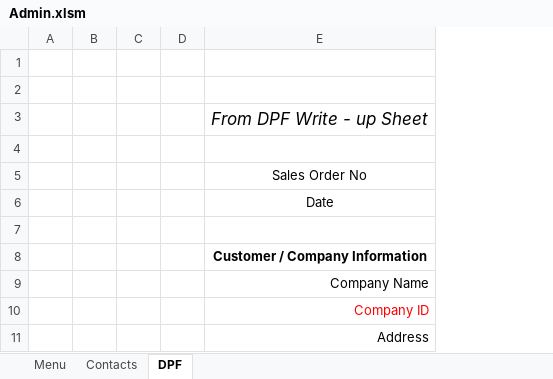
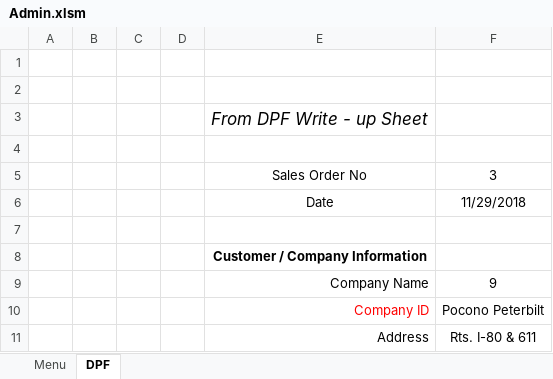
Before and after one commit to FrankDesimone/DP, an Excel workbook: DP/Excel/Admin.xlsm, sheet DPF, drawn as a sheet; only a part is shown; values as stored, in another font and other column widths than the file's, no borders; charts and pictures not drawn; the diff names each change by its address in the sheet, - before the commit and + after, or states it on an @@ line.

```diff
--- a/DP/Excel/Admin.xlsm (sheet DPF)
+++ b/DP/Excel/Admin.xlsm (sheet DPF)
@@ sheet tab hidden: Contacts @@
+column F, rows 5-11: 3 | 11/29/2018 |  |  | 9 | Pocono Peterbilt | Rts. I-80 & 611
```
Also changed, not shown: charts or pictures.
